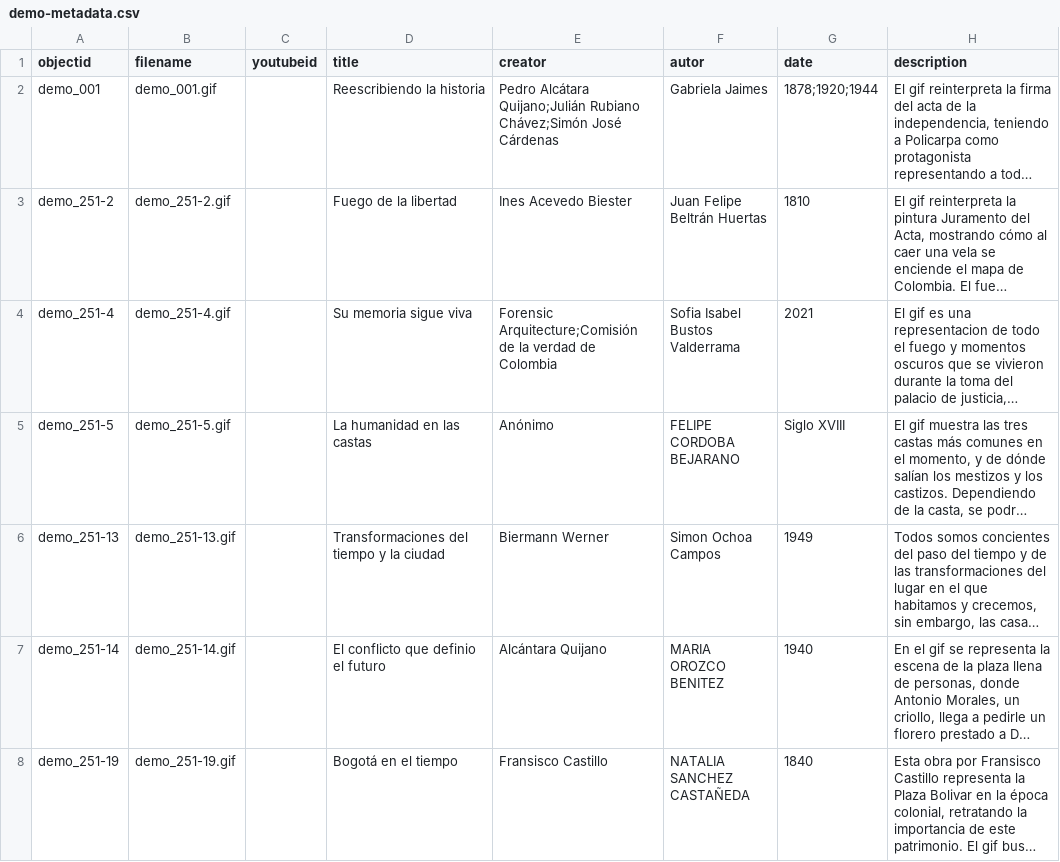
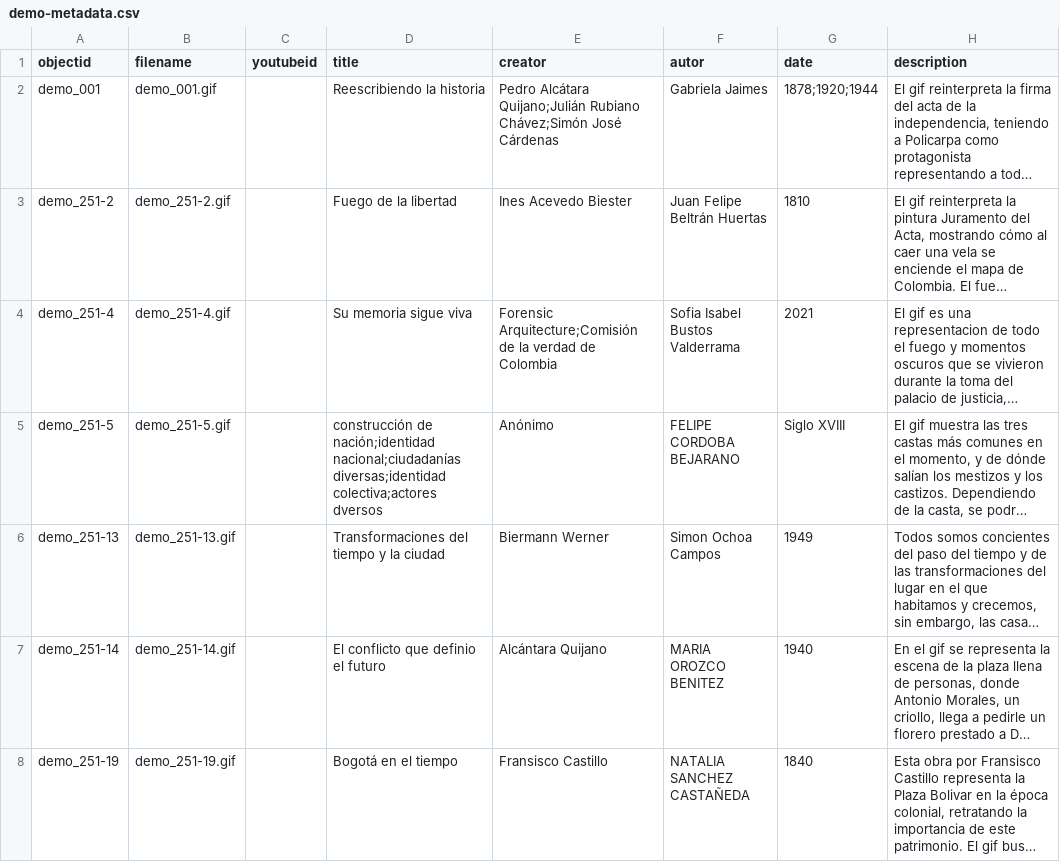
Before and after one commit to cdigitaljaveriana/museogif, a CSV file: _data/demo-metadata.csv, drawn as a sheet; only a part is shown; long unchanged cells end in …; the diff names each change by its address in the sheet, - before the commit and + after, or states it on an @@ line.

Commit message:
Update demo-metadata.csv

```diff
--- a/_data/demo-metadata.csv
+++ b/_data/demo-metadata.csv
-D5 (title): La humanidad en las castas
+D5 (title): construcción de nación;identidad nacional;ciudadanías diversas;identidad colectiva;actores dversos
```
